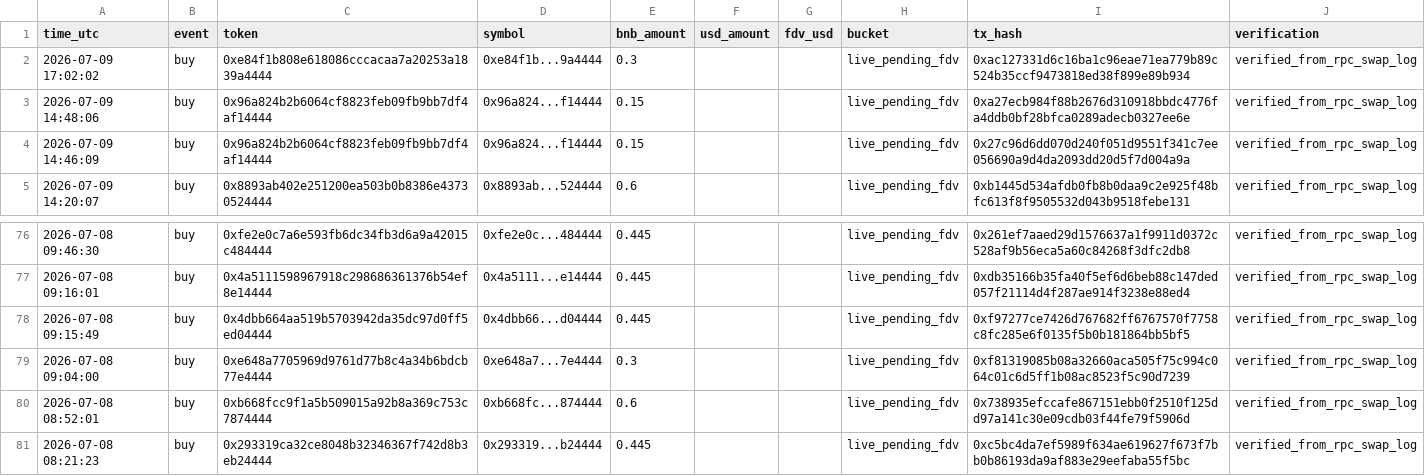
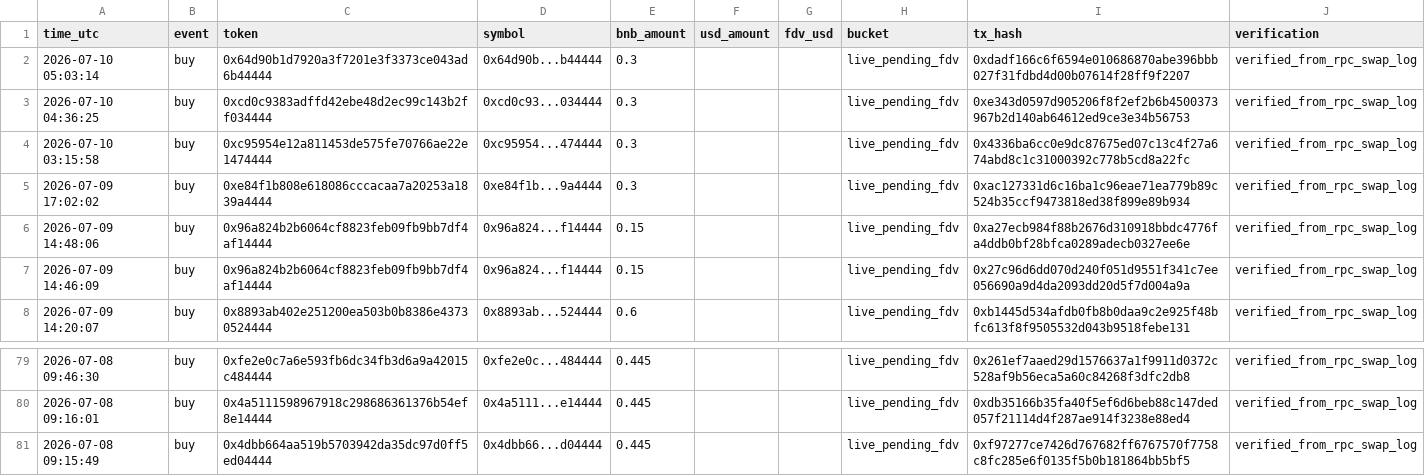
Before and after one commit to hahahakang/bsc-fourmeme-analysis-live, a CSV file: data/live_recent_buys.csv, drawn as a sheet; only a part is shown, gaps mark what is left out; removed rows and columns are numbered as before the commit, all else as after; the diff names each change by its address in the sheet, - before the commit and + after, or states it on an @@ line.

```diff
--- a/data/live_recent_buys.csv
+++ b/data/live_recent_buys.csv
+row 2: 2026-07-10 05:03:14 | buy | 0x64d90b1d7920a3f7201e3f3373ce043ad6b44444 | 0x64d90b...b44444 | 0.3 |  |  | live_pending_fdv | 0xdadf166c6f6594e010686870abe396bbb027f31fdbd4d00b07614f28ff9f2207 | verified_from_rpc_swap_log
+row 3: 2026-07-10 04:36:25 | buy | 0xcd0c9383adffd42ebe48d2ec99c143b2ff034444 | 0xcd0c93...034444 | 0.3 |  |  | live_pending_fdv | 0xe343d0597d905206f8f2ef2b6b4500373967b2d140ab64612ed9ce3e34b56753 | verified_from_rpc_swap_log
+row 4: 2026-07-10 03:15:58 | buy | 0xc95954e12a811453de575fe70766ae22e1474444 | 0xc95954...474444 | 0.3 |  |  | live_pending_fdv | 0x4336ba6cc0e9dc87675ed07c13c4f27a674abd8c1c31000392c778b5cd8a22fc | verified_from_rpc_swap_log
-row 79: 2026-07-08 09:04:00 | buy | 0xe648a7705969d9761d77b8c4a34b6bdcb77e4444 | 0xe648a7...7e4444 | 0.3 |  |  | live_pending_fdv | 0xf81319085b08a32660aca505f75c994c064c01c6d5ff1b08ac8523f5c90d7239 | verified_from_rpc_swap_log
-row 80: 2026-07-08 08:52:01 | buy | 0xb668fcc9f1a5b509015a92b8a369c753c7874444 | 0xb668fc...874444 | 0.6 |  |  | live_pending_fdv | 0x738935efccafe867151ebb0f2510f125dd97a141c30e09cdb03f44fe79f5906d | verified_from_rpc_swap_log
-row 81: 2026-07-08 08:21:23 | buy | 0x293319ca32ce8048b32346367f742d8b3eb24444 | 0x293319...b24444 | 0.445 |  |  | live_pending_fdv | 0xc5bc4da7ef5989f634ae619627f673f7bb0b86193da9af883e29eefaba55f5bc | verified_from_rpc_swap_log
```
Also changed, not shown: data/live_events.csv, data/live_recent_positions.csv, 5 other files.
